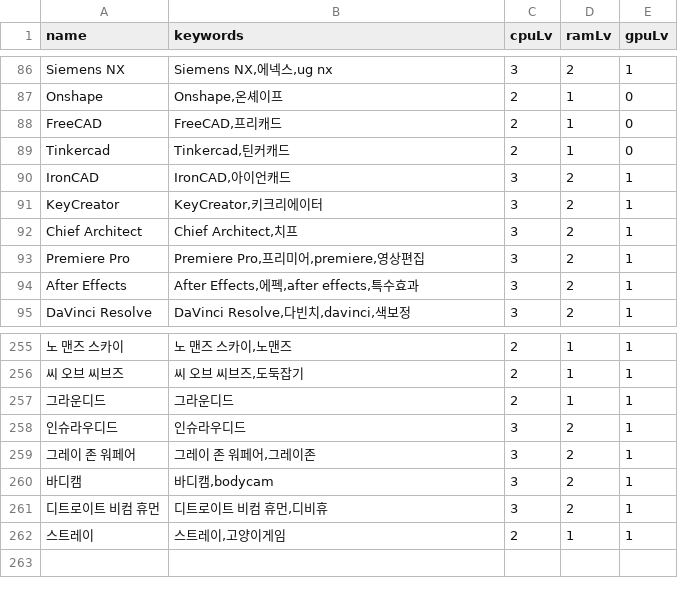
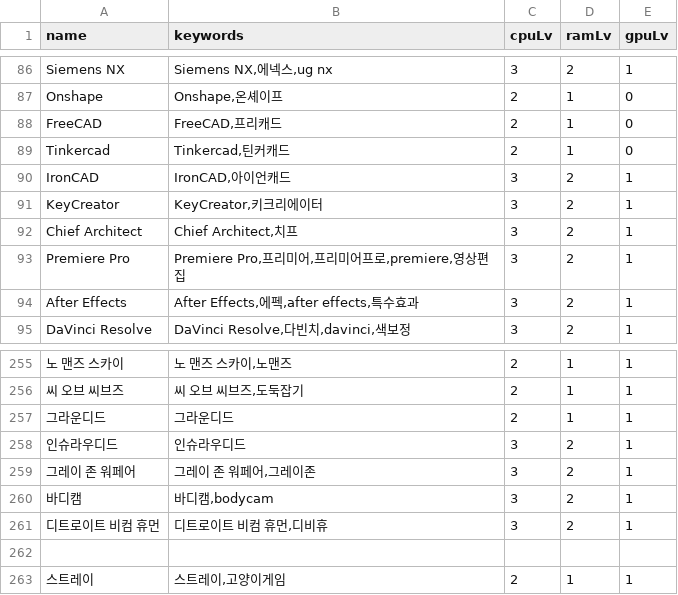
Before and after one commit to minsugoon/gram_guide_bot, a CSV file: minimum_sw_data.csv, drawn as a sheet; only a part is shown, gaps mark what is left out; the diff names each change by its address in the sheet, - before the commit and + after, or states it on an @@ line.

```diff
--- a/minimum_sw_data.csv
+++ b/minimum_sw_data.csv
-B93 (keywords): Premiere Pro,프리미어,premiere,영상편집
+B93 (keywords): Premiere Pro,프리미어,프리미어프로,premiere,영상편집
+row 262: (empty)
```
